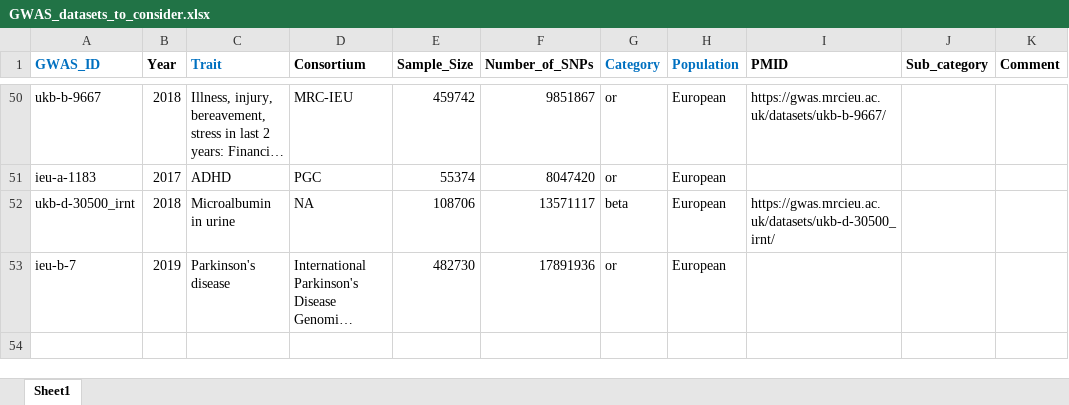
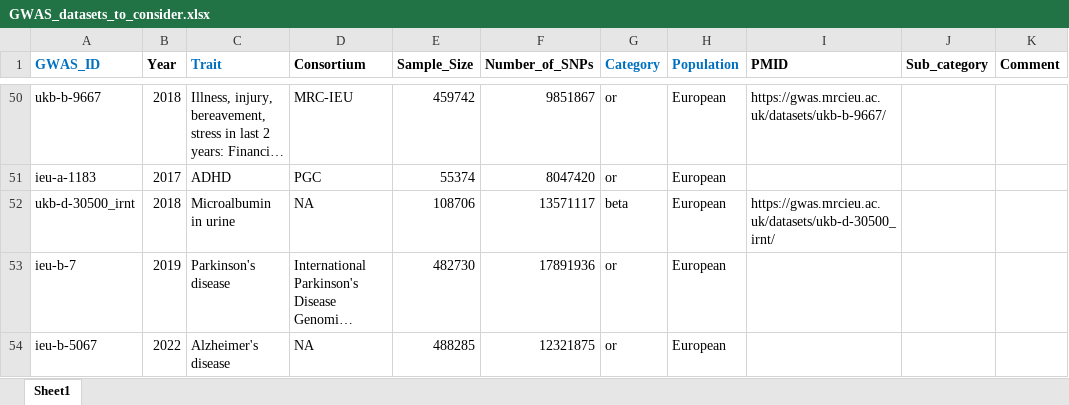
Before and after one commit to Mashiatmm/AD_Project_Thesis, an Excel workbook: genetic data/GWAS_datasets_to_consider.xlsx, sheet Sheet1, drawn as a sheet; only a part is shown, gaps mark what is left out; long unchanged cells end in …; values as stored, in another font and other column widths than the file's, no borders; the diff names each change by its address in the sheet, - before the commit and + after, or states it on an @@ line.

```diff
--- a/genetic data/GWAS_datasets_to_consider.xlsx (sheet Sheet1)
+++ b/genetic data/GWAS_datasets_to_consider.xlsx (sheet Sheet1)
+row 54: ieu-b-5067 | 2022 | Alzheimer's disease | NA | 488285 | 12321875 | or | European
```
Also changed, not shown: 52 other files.
